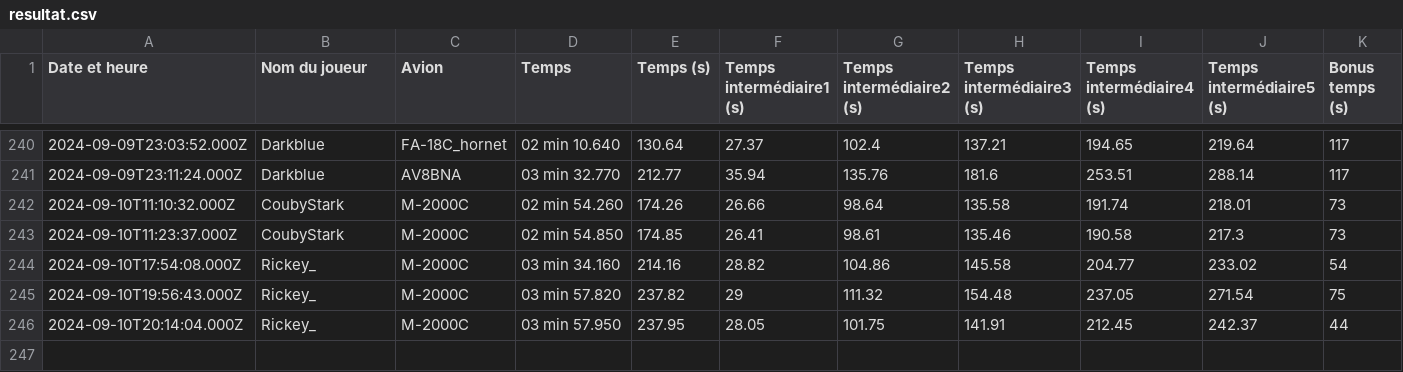
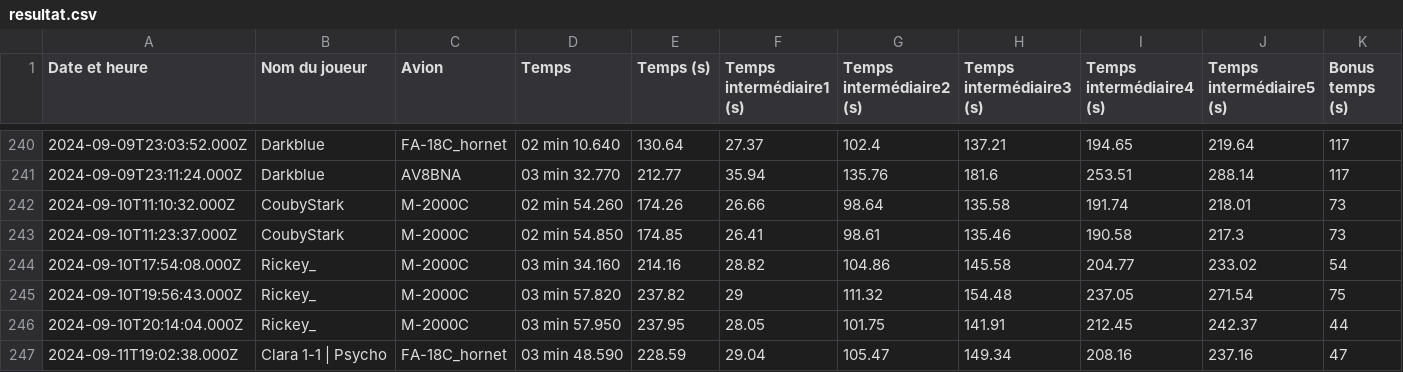
Before and after one commit to Cellules-Rapaces/Dagger-One, a CSV file: docs/data/resultat.csv, drawn as a sheet; only a part is shown, gaps mark what is left out.

Commit message:
Data update

```diff
--- a/docs/data/resultat.csv
+++ b/docs/data/resultat.csv
@@ -246 +246,2 @@ Date et heure,Nom du joueur,Avion,Temps,Temps (s),Temps intermédiaire1 (s),Temp
 2024-09-10T20:14:04.000Z,Rickey_,M-2000C,03 min 57.950,237.95,28.05,101.75,141.91,212.45,242.37,44
+2024-09-11T19:02:38.000Z,Clara 1-1 | Psycho,FA-18C_hornet,03 min 48.590,228.59,29.04,105.47,149.34,208.16,237.16,47
```
Also changed, not shown: static/data/resultat.csv, 2 other files.
